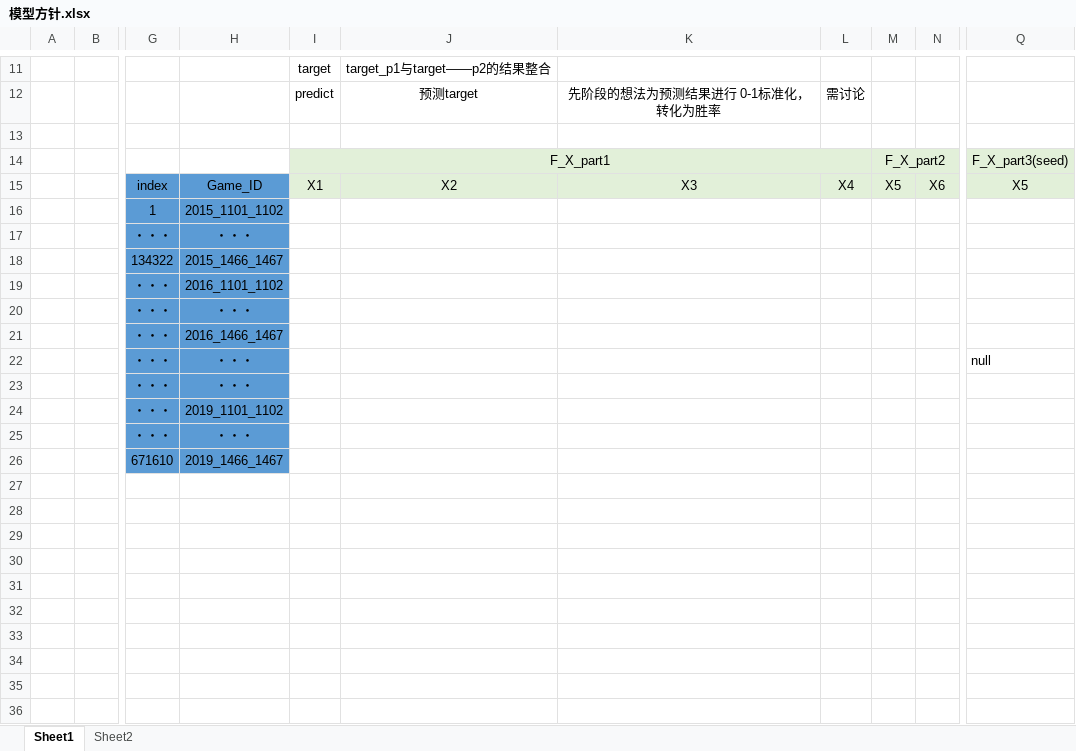
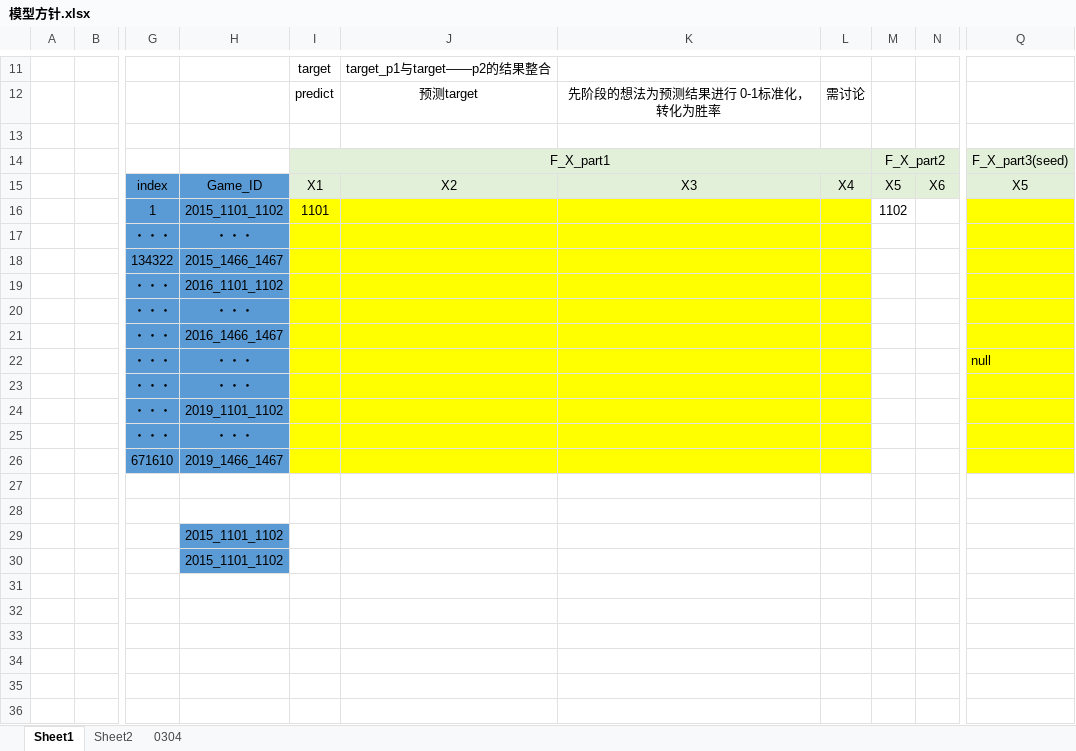
Before and after one commit to liProDS/2020-NCAAM, an Excel workbook: report/模型方针.xlsx, sheet Sheet1, drawn as a sheet; only a part is shown, gaps mark what is left out; values as stored, in another font and other column widths than the file's, no borders; the diff names each change by its address in the sheet, - before the commit and + after, or states it on an @@ line.

```diff
--- a/report/模型方针.xlsx (sheet Sheet1)
+++ b/report/模型方针.xlsx (sheet Sheet1)
+sheet tab: 0304
-I16: (empty)
+I16: 1101
-I16:L26 fill: none
+I16:L26 fill: #FFFF00
-M16: (empty)
+M16: 1102
-Q16:Q26 fill: none
+Q16:Q26 fill: #FFFF00
-H29:H30: (empty)
+H29:H30: 2015_1101_1102
-H29:H30 fill: none
+H29:H30 fill: #5B9BD5
```
Also changed, not shown: 2 other files.
